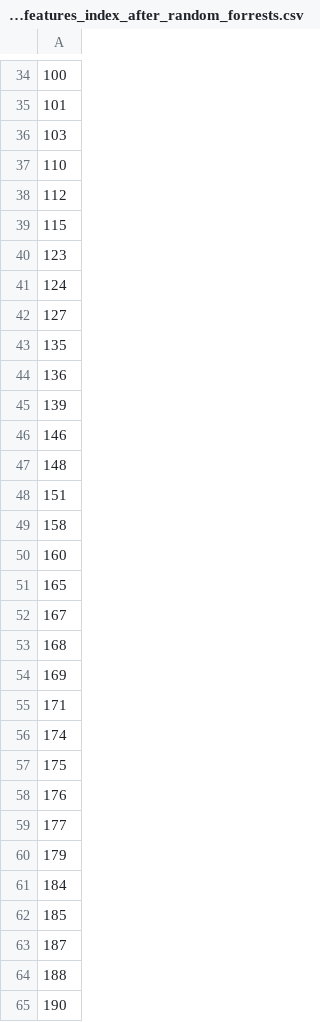
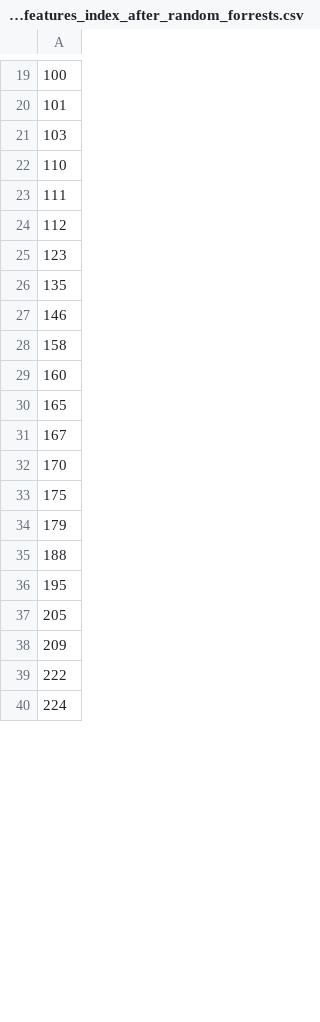
Before and after one commit to starlordvk/Prediction-Of-Cardiac-Arrhythmia, a CSV file: import_features_index_after_random_forrests.csv, drawn as a sheet; only a part is shown, gaps mark what is left out; the shorter side is filled out with more unchanged rows; the diff covers the shown part only.

```diff
--- a/import_features_index_after_random_forrests.csv
+++ b/import_features_index_after_random_forrests.csv
@@ -37,13 +22,7 @@
 110
+111
 112
-115
 123
-124
-127
 135
-136
-139
 146
-148
-151
 158
@@ -52,14 +31,5 @@
 167
-168
-169
-171
-174
+170
 175
-176
-177
 179
-184
-185
-187
 188
-190
```
Also changed, not shown: 55 added rows, 40 removed rows and 4 edited cells elsewhere in this file, randforrests.csv, 5 other files.
